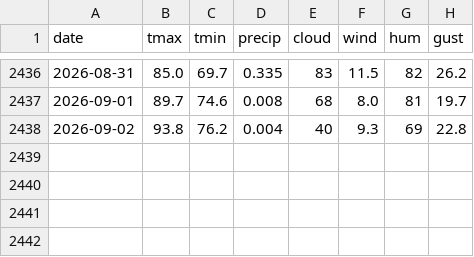
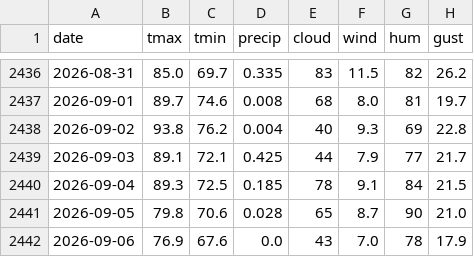
Before and after one commit to JonathanMitchell1234/Kalshi-ML-Trading-Bot, a CSV file: data_cache/wx_chi_obs.csv, drawn as a sheet; only a part is shown, gaps mark what is left out.

```diff
--- a/data_cache/wx_chi_obs.csv
+++ b/data_cache/wx_chi_obs.csv
@@ -2438 +2438,5 @@ date,tmax,tmin,precip,cloud,wind,hum,gust
 2026-09-02,93.8,76.2,0.004,40,9.3,69,22.8
+2026-09-03,89.1,72.1,0.425,44,7.9,77,21.7
+2026-09-04,89.3,72.5,0.185,78,9.1,84,21.5
+2026-09-05,79.8,70.6,0.028,65,8.7,90,21.0
+2026-09-06,76.9,67.6,0.0,43,7.0,78,17.9
```
Also changed, not shown: data_cache/wx_chi_recent.csv, data_cache/wx_gfs_log.csv, 28 other files.
